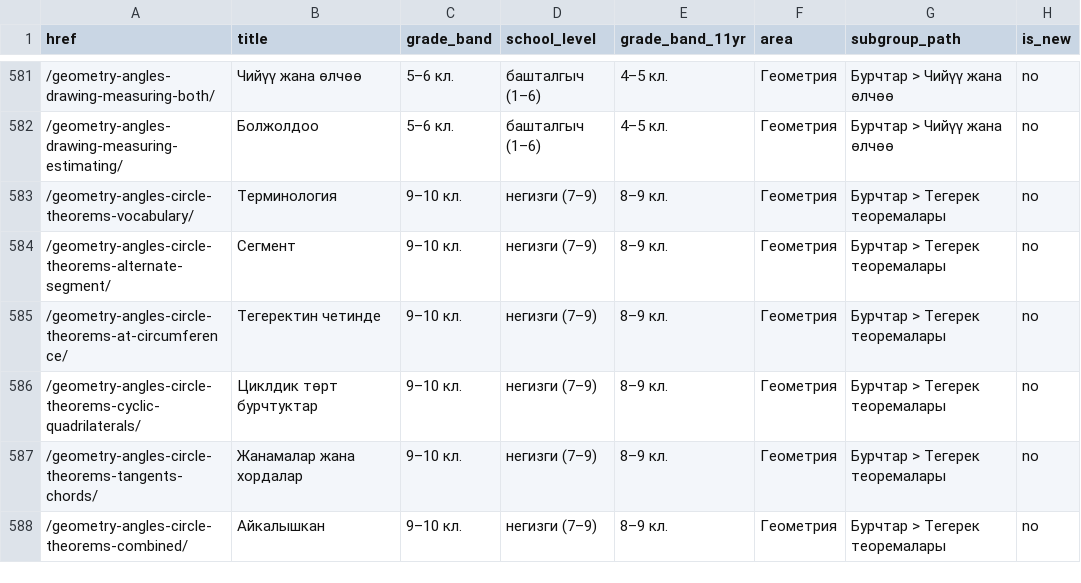
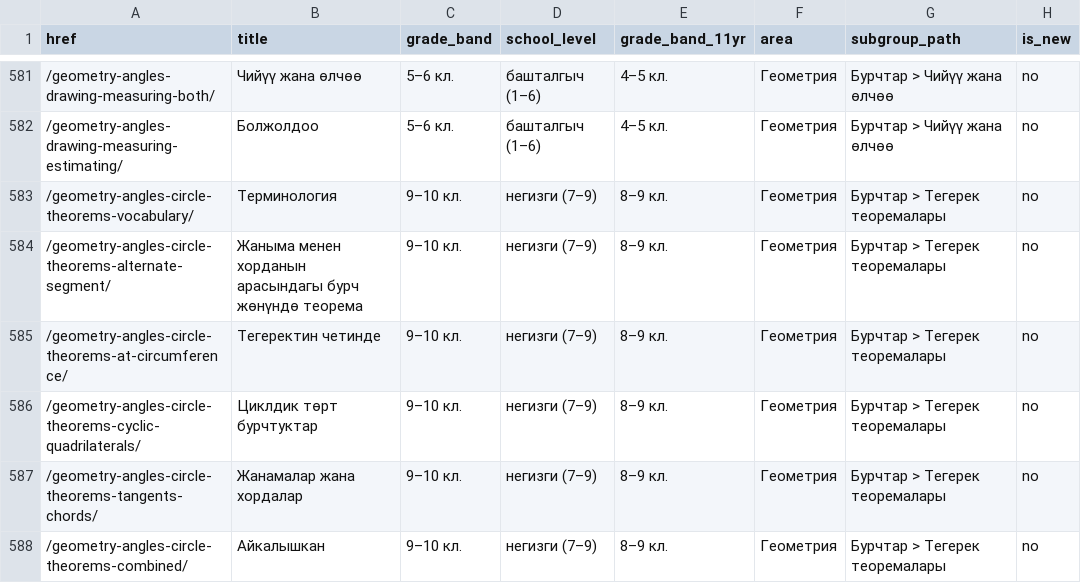
Before and after one commit to Amanov/mathkg, a CSV file: apps/resources/data/continuum/grade-tags.csv, drawn as a sheet; only a part is shown, gaps mark what is left out.

```diff
--- a/apps/resources/data/continuum/grade-tags.csv
+++ b/apps/resources/data/continuum/grade-tags.csv
@@ -583,3 +583,3 @@ href,title,grade_band,school_level,grade_band_11yr,area,subgroup_path,is_new
 /geometry-angles-circle-theorems-vocabulary/,Терминология,9–10 кл.,негизги (7–9),8–9 кл.,Геометрия,Бурчтар > Тегерек теоремалары,no
-/geometry-angles-circle-theorems-alternate-segment/,Сегмент,9–10 кл.,негизги (7–9),8–9 кл.,Геометрия,Бурчтар > Тегерек теоремалары,no
+/geometry-angles-circle-theorems-alternate-segment/,Жаныма менен хорданын арасындагы бурч жөнүндө теорема,9–10 кл.,негизги (7–9),8–9 кл.,Геометрия,Бурчтар > Тегерек теоремалары,no
 /geometry-angles-circle-theorems-at-circumference/,Тегеректин четинде,9–10 кл.,негизги (7–9),8–9 кл.,Геометрия,Бурчтар > Тегерек теоремалары,no
```
Also changed, not shown: apps/resources/data/continuum/learning-paths.csv, 6 other files.
